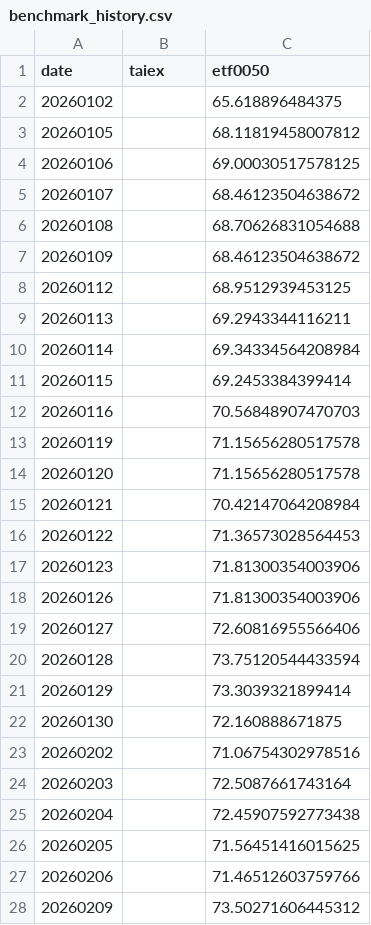
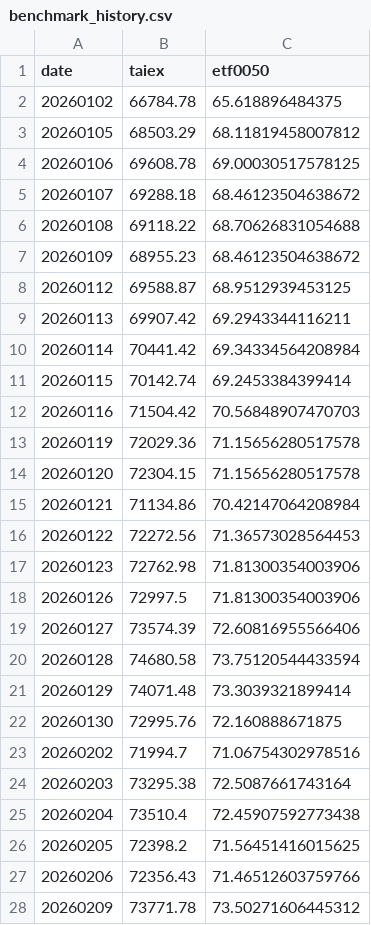
Before and after one commit to jasanlin177-hub/tsf-top5-index, a CSV file: data/benchmark_history.csv, drawn as a sheet; only a part is shown; the diff covers the shown part only.

```diff
--- a/data/benchmark_history.csv
+++ b/data/benchmark_history.csv
@@ -1,28 +1,28 @@
 date,taiex,etf0050
-20260102,,65.618896484375
-20260105,,68.11819458007812
-20260106,,69.00030517578125
-20260107,,68.46123504638672
-20260108,,68.70626831054688
-20260109,,68.46123504638672
-20260112,,68.9512939453125
-20260113,,69.2943344116211
-20260114,,69.34334564208984
-20260115,,69.2453384399414
-20260116,,70.56848907470703
-20260119,,71.15656280517578
-20260120,,71.15656280517578
-20260121,,70.42147064208984
-20260122,,71.36573028564453
-20260123,,71.81300354003906
-20260126,,71.81300354003906
-20260127,,72.60816955566406
-20260128,,73.75120544433594
-20260129,,73.3039321899414
-20260130,,72.160888671875
-20260202,,71.06754302978516
-20260203,,72.5087661743164
-20260204,,72.45907592773438
-20260205,,71.56451416015625
-20260206,,71.46512603759766
-20260209,,73.50271606445312
+20260102,66784.78,65.618896484375
+20260105,68503.29,68.11819458007812
+20260106,69608.78,69.00030517578125
+20260107,69288.18,68.46123504638672
+20260108,69118.22,68.70626831054688
+20260109,68955.23,68.46123504638672
+20260112,69588.87,68.9512939453125
+20260113,69907.42,69.2943344116211
+20260114,70441.42,69.34334564208984
+20260115,70142.74,69.2453384399414
+20260116,71504.42,70.56848907470703
+20260119,72029.36,71.15656280517578
+20260120,72304.15,71.15656280517578
+20260121,71134.86,70.42147064208984
+20260122,72272.56,71.36573028564453
+20260123,72762.98,71.81300354003906
+20260126,72997.5,71.81300354003906
+20260127,73574.39,72.60816955566406
+20260128,74680.58,73.75120544433594
+20260129,74071.48,73.3039321899414
+20260130,72995.76,72.160888671875
+20260202,71994.7,71.06754302978516
+20260203,73295.38,72.5087661743164
+20260204,73510.4,72.45907592773438
+20260205,72398.2,71.56451416015625
+20260206,72356.43,71.46512603759766
+20260209,73771.78,73.50271606445312
```
Also changed, not shown: 3 added rows and 128 edited cells elsewhere in this file, data/tsf_history.csv.
